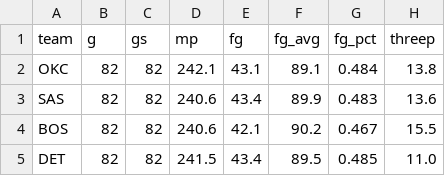
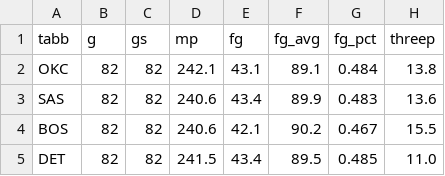
Before and after one commit to William-Abrokwah/NBA-Stats-Website, a CSV file: data scraping/team_stats.csv, drawn as a sheet; only a part is shown; the diff names each change by its address in the sheet, - before the commit and + after, or states it on an @@ line.

Commit message:
Update scraping (rename a column)

```diff
--- a/data scraping/team_stats.csv
+++ b/data scraping/team_stats.csv
-A1: team
+A1: tabb
```
Also changed, not shown: 1 other file.
